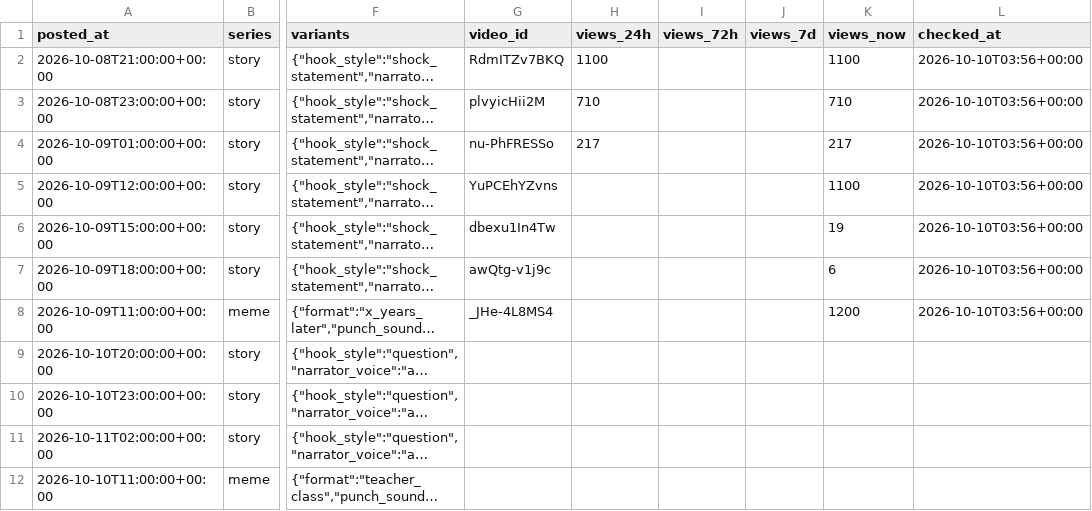
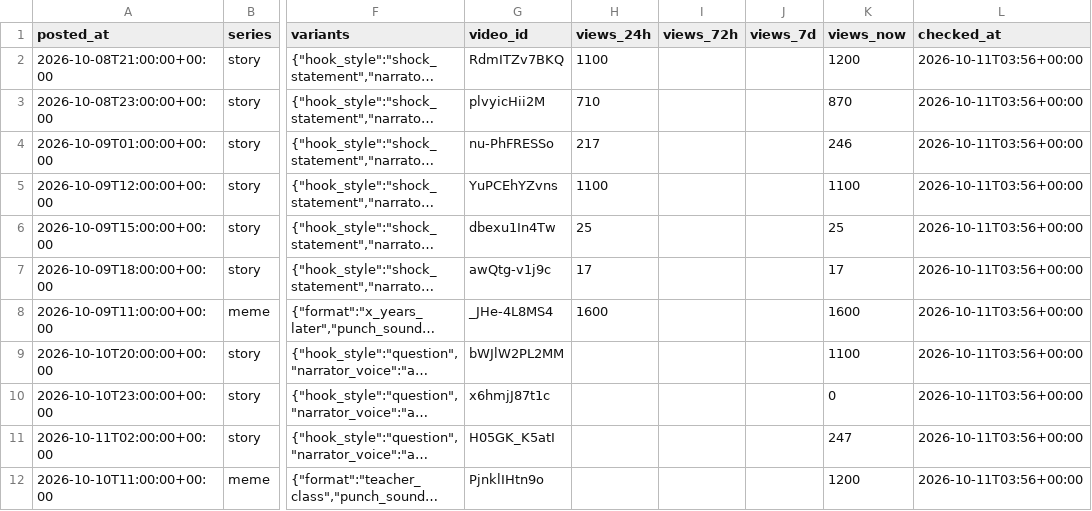
Before and after one commit to vk1311/snortlo, a CSV file: experiments/log.csv, drawn as a sheet; only a part is shown, gaps mark what is left out; long unchanged cells end in …; the diff names each change by its address in the sheet, - before the commit and + after, or states it on an @@ line.

```diff
--- a/experiments/log.csv
+++ b/experiments/log.csv
-K2 (views_now): 1100
+K2 (views_now): 1200
-L2:L8 (checked_at): 2026-10-10T03:56+00:00
+L2:L8 (checked_at): 2026-10-11T03:56+00:00
-K3 (views_now): 710
+K3 (views_now): 870
-K4 (views_now): 217
+K4 (views_now): 246
-H5 (views_24h): (empty)
+H5 (views_24h): 1100
-H6 (views_24h): (empty)
+H6 (views_24h): 25
-K6 (views_now): 19
+K6 (views_now): 25
-H7 (views_24h): (empty)
+H7 (views_24h): 17
-K7 (views_now): 6
+K7 (views_now): 17
-H8 (views_24h): (empty)
+H8 (views_24h): 1600
-K8 (views_now): 1200
+K8 (views_now): 1600
-G9 (video_id): (empty)
+G9 (video_id): bWJlW2PL2MM
-K9 (views_now): (empty)
+K9 (views_now): 1100
-L9:L12 (checked_at): (empty)
+L9:L12 (checked_at): 2026-10-11T03:56+00:00
-G10 (video_id): (empty)
+G10 (video_id): x6hmjJ87t1c
-K10 (views_now): (empty)
+K10 (views_now): 0
-G11 (video_id): (empty)
+G11 (video_id): H05GK_K5atI
-K11 (views_now): (empty)
+K11 (views_now): 247
-G12 (video_id): (empty)
+G12 (video_id): PjnklIHtn9o
-K12 (views_now): (empty)
+K12 (views_now): 1200
```
Also changed, not shown: 22 other files.
